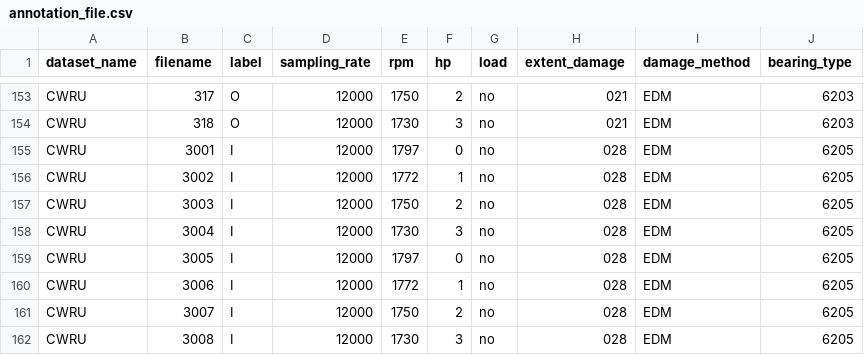
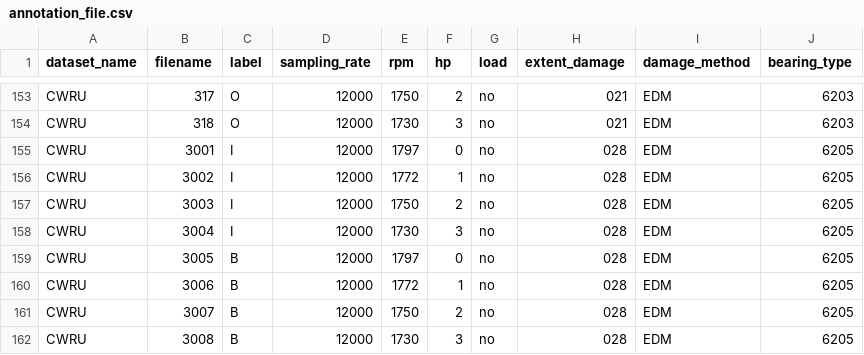
Before and after one commit to rochasantos/TransferLearn-CWRU, a CSV file: data/annotation_file.csv, drawn as a sheet; only a part is shown, gaps mark what is left out.

Commit message:
review and correction

```diff
--- a/data/annotation_file.csv
+++ b/data/annotation_file.csv
@@ -158,5 +158,5 @@ CWRU,3003,I,12000,1750,2,no,028,EDM,6205
 CWRU,3004,I,12000,1730,3,no,028,EDM,6205
-CWRU,3005,I,12000,1797,0,no,028,EDM,6205
-CWRU,3006,I,12000,1772,1,no,028,EDM,6205
-CWRU,3007,I,12000,1750,2,no,028,EDM,6205
-CWRU,3008,I,12000,1730,3,no,028,EDM,6205
+CWRU,3005,B,12000,1797,0,no,028,EDM,6205
+CWRU,3006,B,12000,1772,1,no,028,EDM,6205
+CWRU,3007,B,12000,1750,2,no,028,EDM,6205
+CWRU,3008,B,12000,1730,3,no,028,EDM,6205
```
